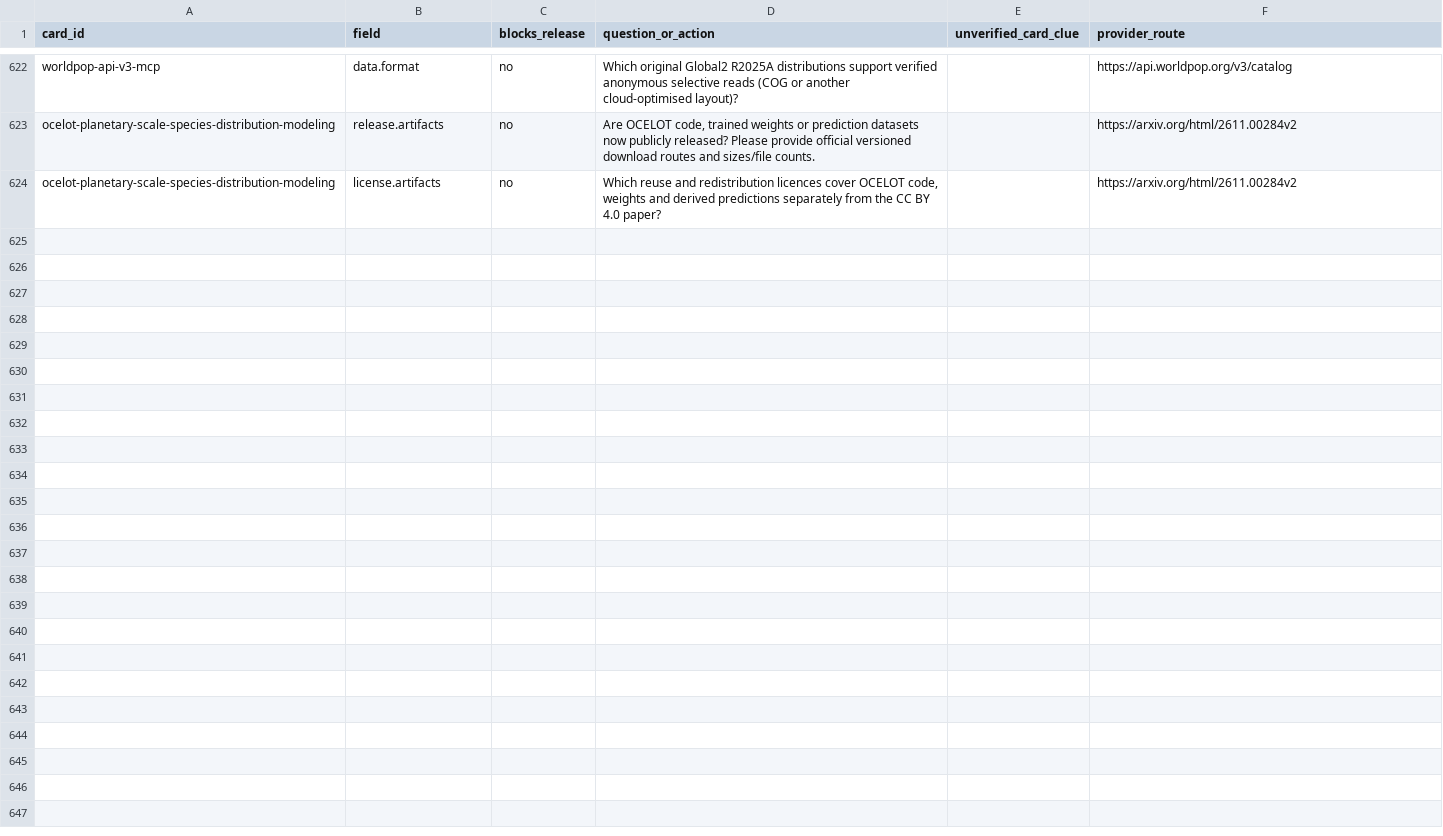
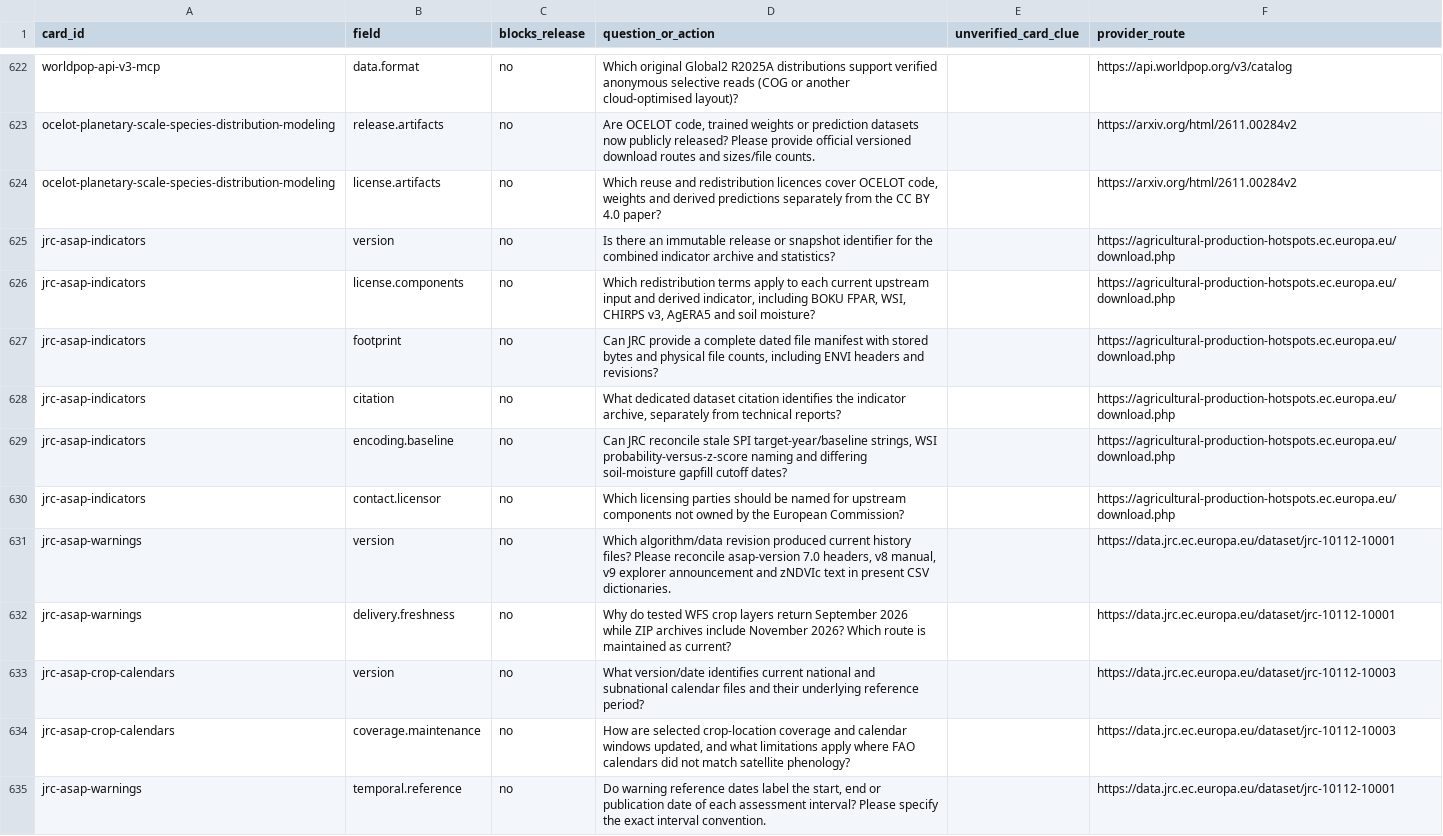
Before and after one commit to peetmate/climate-assets, a CSV file: metadata/gaps.csv, drawn as a sheet; only a part is shown, gaps mark what is left out; the diff names each change by its address in the sheet, - before the commit and + after, or states it on an @@ line.

Commit message:
Add ASAP datasets and federated metadata

```diff
--- a/metadata/gaps.csv
+++ b/metadata/gaps.csv
+row 625: jrc-asap-indicators | version | no | Is there an immutable release or snapshot identifier for the combined indicator archive and statistics? |  | https://agricultural-production-hotspots.ec.europa.eu/download.php
+row 626: jrc-asap-indicators | license.components | no | Which redistribution terms apply to each current upstream input and derived indicator, including BOKU FPAR, WSI, CHIRPS v3, AgERA5 and soil moisture? |  | https://agricultural-production-hotspots.ec.europa.eu/download.php
+row 627: jrc-asap-indicators | footprint | no | Can JRC provide a complete dated file manifest with stored bytes and physical file counts, including ENVI headers and revisions? |  | https://agricultural-production-hotspots.ec.europa.eu/download.php
+row 628: jrc-asap-indicators | citation | no | What dedicated dataset citation identifies the indicator archive, separately from technical reports? |  | https://agricultural-production-hotspots.ec.europa.eu/download.php
+row 629: jrc-asap-indicators | encoding.baseline | no | Can JRC reconcile stale SPI target-year/baseline strings, WSI probability-versus-z-score naming and differing soil-moisture gapfill cutoff dates? |  | https://agricultural-production-hotspots.ec.europa.eu/download.php
+row 630: jrc-asap-indicators | contact.licensor | no | Which licensing parties should be named for upstream components not owned by the European Commission? |  | https://agricultural-production-hotspots.ec.europa.eu/download.php
+row 631: jrc-asap-warnings | version | no | Which algorithm/data revision produced current history files? Please reconcile asap-version 7.0 headers, v8 manual, v9 explorer announcement and zNDVIc text in present CSV dictionaries. |  | https://data.jrc.ec.europa.eu/dataset/jrc-10112-10001
+row 632: jrc-asap-warnings | delivery.freshness | no | Why do tested WFS crop layers return September 2026 while ZIP archives include November 2026? Which route is maintained as current? |  | https://data.jrc.ec.europa.eu/dataset/jrc-10112-10001
+row 633: jrc-asap-crop-calendars | version | no | What version/date identifies current national and subnational calendar files and their underlying reference period? |  | https://data.jrc.ec.europa.eu/dataset/jrc-10112-10003
+row 634: jrc-asap-crop-calendars | coverage.maintenance | no | How are selected crop-location coverage and calendar windows updated, and what limitations apply where FAO calendars did not match satellite phenology? |  | https://data.jrc.ec.europa.eu/dataset/jrc-10112-10003
+row 635: jrc-asap-warnings | temporal.reference | no | Do warning reference dates label the start, end or publication date of each assessment interval? Please specify the exact interval convention. |  | https://data.jrc.ec.europa.eu/dataset/jrc-10112-10001
```
Also changed, not shown: metadata/evidence.csv, metadata/register.csv, 12 other files.
